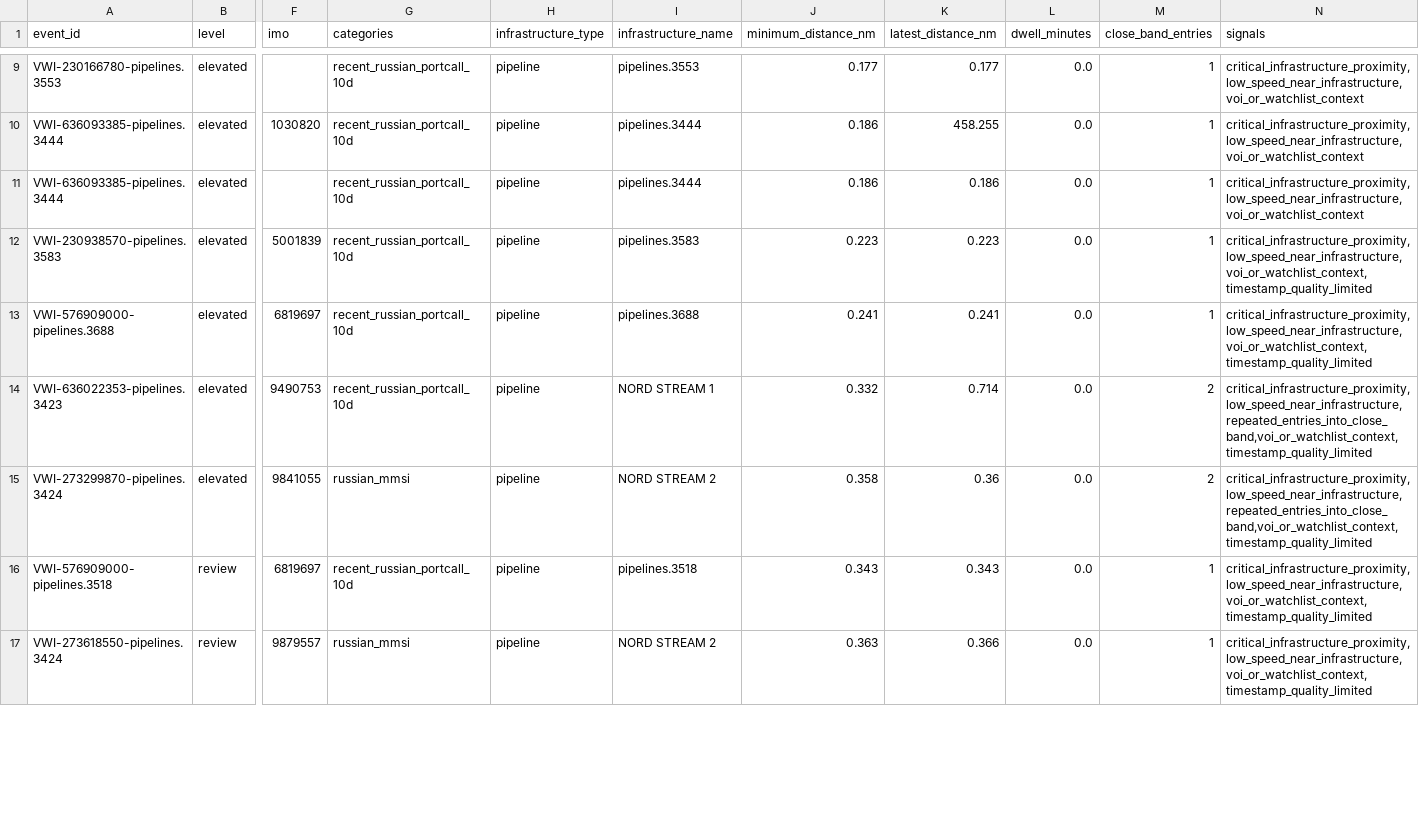
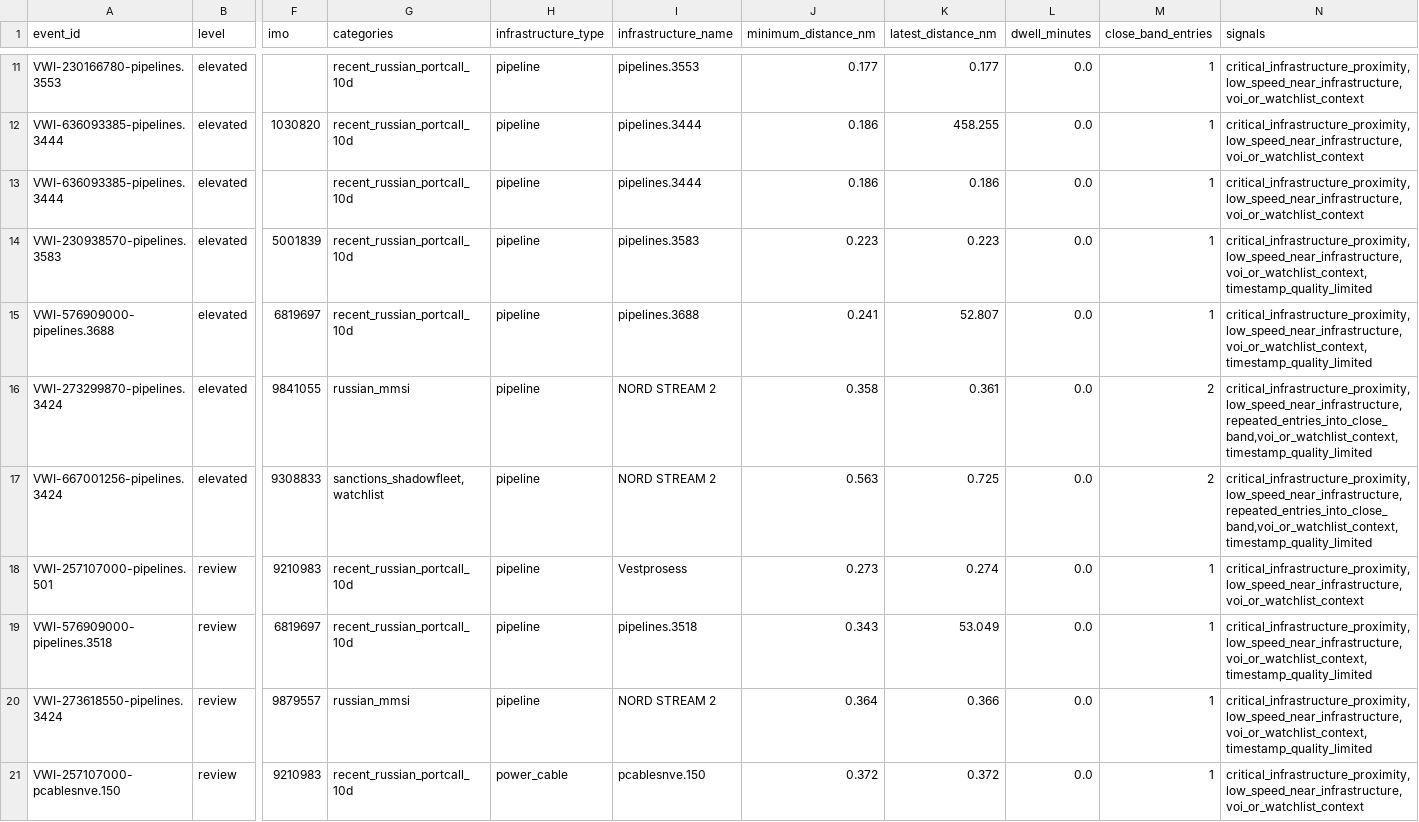
Before and after one commit to mowlsint/VoodooWhiskers, a CSV file: public/downloads/infrastructure_watch_latest.csv, drawn as a sheet; only a part is shown, gaps mark what is left out; removed rows and columns are numbered as before the commit, all else as after; rows hold the shown columns only; the diff covers the shown part only; the diff names each change by its address in the sheet, - before the commit and + after, or states it on an @@ line.

```diff
--- a/public/downloads/infrastructure_watch_latest.csv
+++ b/public/downloads/infrastructure_watch_latest.csv
-K15 (latest_distance_nm): 0.241
+K15 (latest_distance_nm): 52.807
-row 14: VWI-636022353-pipelines.3423 | elevated | 9490753 | recent_russian_portcall_10d | pipeline | NORD STREAM 1 | 0.332 | 0.714 | 0.0 | 2 | critical_infrastructure_proximity,low_speed_near_infrastructure,repeated_entries_into_close_band,voi_or_watchlist_context,timestamp_quality_limited
-K16 (latest_distance_nm): 0.36
+K16 (latest_distance_nm): 0.361
+row 17: VWI-667001256-pipelines.3424 | elevated | 9308833 | sanctions_shadowfleet,watchlist | pipeline | NORD STREAM 2 | 0.563 | 0.725 | 0.0 | 2 | critical_infrastructure_proximity,low_speed_near_infrastructure,repeated_entries_into_close_band,voi_or_watchlist_context,timestamp_quality_limited
+row 18: VWI-257107000-pipelines.501 | review | 9210983 | recent_russian_portcall_10d | pipeline | Vestprosess | 0.273 | 0.274 | 0.0 | 1 | critical_infrastructure_proximity,low_speed_near_infrastructure,voi_or_watchlist_context
-K19 (latest_distance_nm): 0.343
+K19 (latest_distance_nm): 53.049
-J20 (minimum_distance_nm): 0.363
+J20 (minimum_distance_nm): 0.364
+row 21: VWI-257107000-pcablesnve.150 | review | 9210983 | recent_russian_portcall_10d | power_cable | pcablesnve.150 | 0.372 | 0.372 | 0.0 | 1 | critical_infrastructure_proximity,low_speed_near_infrastructure,voi_or_watchlist_context
```
Also changed, not shown: 2 added rows and 22 edited cells elsewhere in this file, public/downloads/voi_list_latest.csv, 24 other files.
